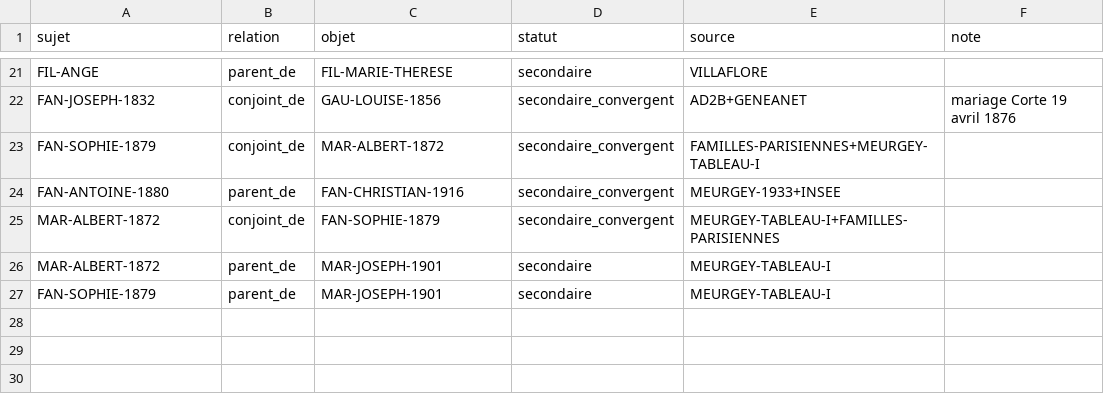
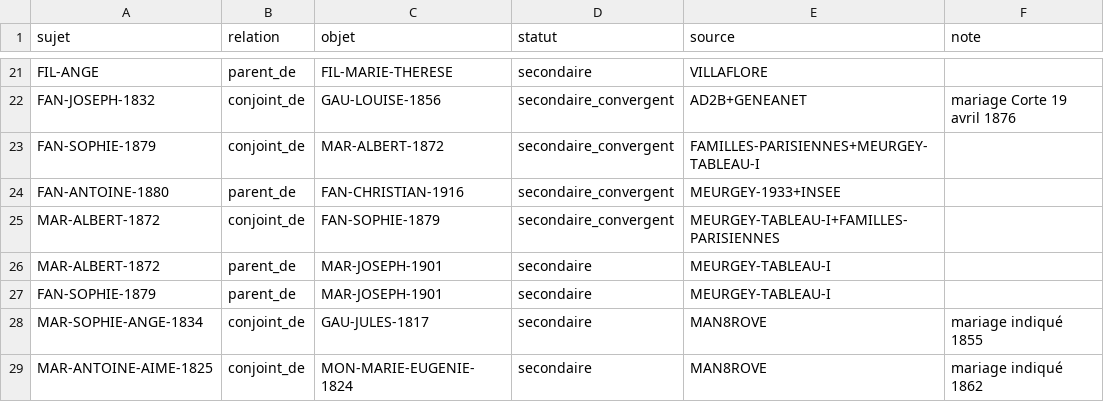
Before and after one commit to JeanHuguesRobert/barons-Mariani, a TSV file: musee-mariani/mariani/relations.tsv, drawn as a sheet; only a part is shown, gaps mark what is left out; the diff names each change by its address in the sheet, - before the commit and + after, or states it on an @@ line.

Commit message:
genealogy: connect omitted first-baron female and collateral branches

```diff
--- a/musee-mariani/mariani/relations.tsv
+++ b/musee-mariani/mariani/relations.tsv
+row 28: MAR-SOPHIE-ANGE-1834 | conjoint_de | GAU-JULES-1817 | secondaire | MAN8ROVE | mariage indiqué 1855
+row 29: MAR-ANTOINE-AIME-1825 | conjoint_de | MON-MARIE-EUGENIE-1824 | secondaire | MAN8ROVE | mariage indiqué 1862
```
